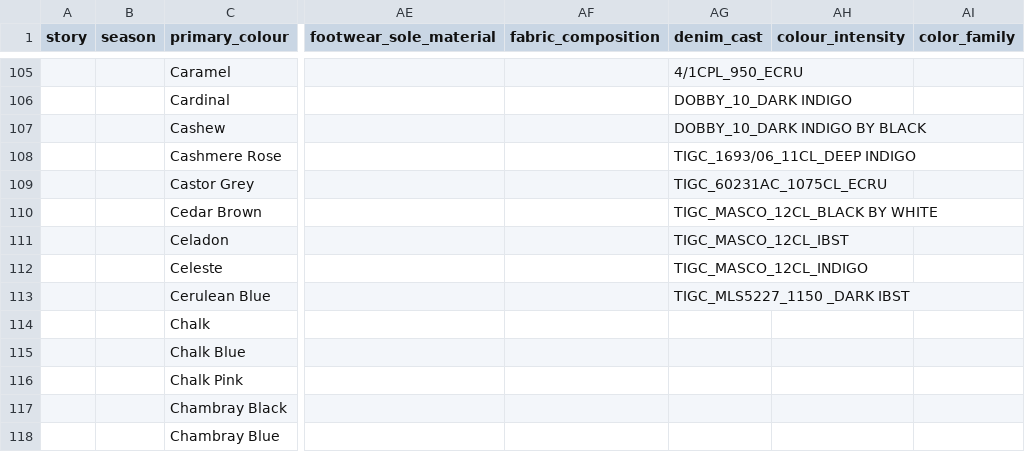
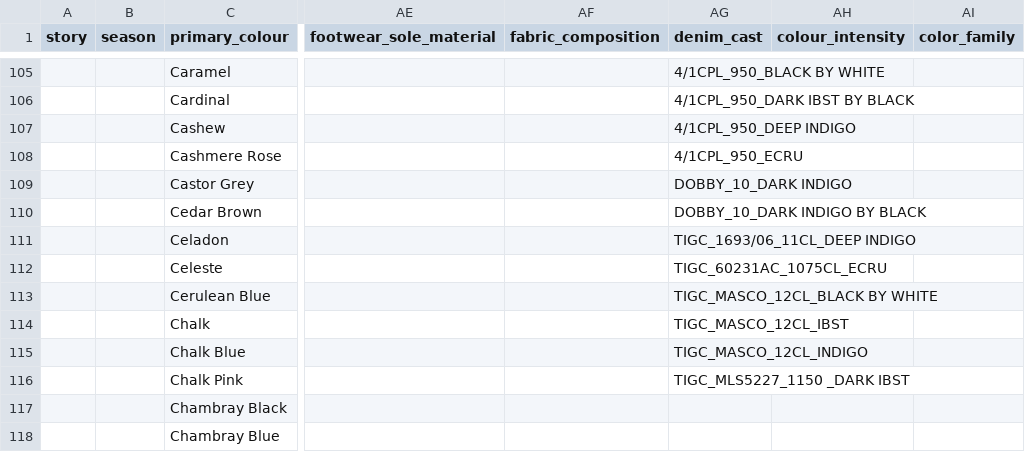
Before and after one commit to parthiv211/chanakya---2, a CSV file: backend/static/fieldoptions.csv, drawn as a sheet; only a part is shown, gaps mark what is left out; the diff covers the shown part only; the diff names each change by its address in the sheet, - before the commit and + after, or states it on an @@ line.

```diff
--- a/backend/static/fieldoptions.csv
+++ b/backend/static/fieldoptions.csv
-AG105 (denim_cast): 4/1CPL_950_ECRU
+AG105 (denim_cast): 4/1CPL_950_BLACK BY WHITE
-AG106 (denim_cast): DOBBY_10_DARK INDIGO
+AG106 (denim_cast): 4/1CPL_950_DARK IBST BY BLACK
-AG107 (denim_cast): DOBBY_10_DARK INDIGO BY BLACK
+AG107 (denim_cast): 4/1CPL_950_DEEP INDIGO
-AG108 (denim_cast): TIGC_1693/06_11CL_DEEP INDIGO
+AG108 (denim_cast): 4/1CPL_950_ECRU
-AG109 (denim_cast): TIGC_60231AC_1075CL_ECRU
+AG109 (denim_cast): DOBBY_10_DARK INDIGO
-AG110 (denim_cast): TIGC_MASCO_12CL_BLACK BY WHITE
+AG110 (denim_cast): DOBBY_10_DARK INDIGO BY BLACK
-AG111 (denim_cast): TIGC_MASCO_12CL_IBST
+AG111 (denim_cast): TIGC_1693/06_11CL_DEEP INDIGO
-AG112 (denim_cast): TIGC_MASCO_12CL_INDIGO
+AG112 (denim_cast): TIGC_60231AC_1075CL_ECRU
-AG113 (denim_cast): TIGC_MLS5227_1150 _DARK IBST
+AG113 (denim_cast): TIGC_MASCO_12CL_BLACK BY WHITE
-AG114 (denim_cast): (empty)
+AG114 (denim_cast): TIGC_MASCO_12CL_IBST
-AG115 (denim_cast): (empty)
+AG115 (denim_cast): TIGC_MASCO_12CL_INDIGO
-AG116 (denim_cast): (empty)
+AG116 (denim_cast): TIGC_MLS5227_1150 _DARK IBST
```
Also changed, not shown: 54 edited cells elsewhere in this file, 2 other files.
